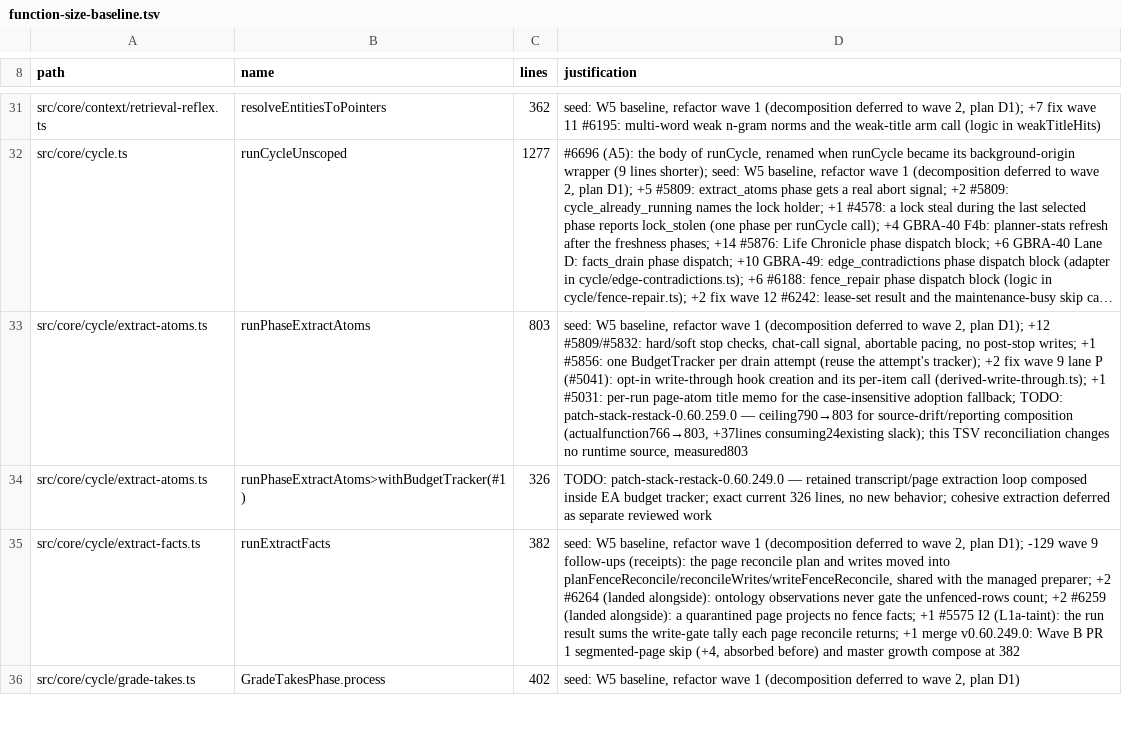
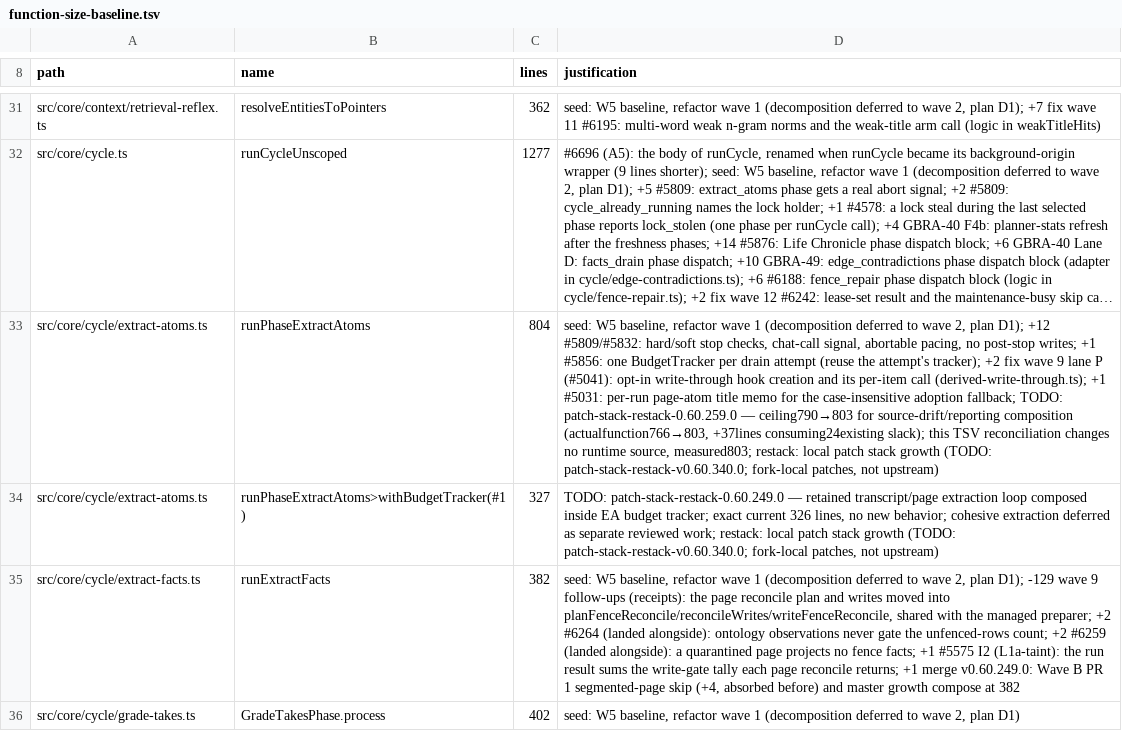
Before and after one commit to Masashi-Ono0611/gbrain, a TSV file: scripts/function-size-baseline.tsv, drawn as a sheet; only a part is shown, gaps mark what is left out; long unchanged cells end in …; the diff names each change by its address in the sheet, - before the commit and + after, or states it on an @@ line.

```diff
--- a/scripts/function-size-baseline.tsv
+++ b/scripts/function-size-baseline.tsv
-C33 (lines): 803
+C33 (lines): 804
-D33 (justification): …runtime source, measured803
+D33 (justification): …runtime source, measured803; restack: local patch stack growth (TODO: patch-stack-restack-v0.60.340.0; fork-local patches, not upstream)
-C34 (lines): 326
+C34 (lines): 327
-D34 (justification): …separate reviewed work
+D34 (justification): …separate reviewed work; restack: local patch stack growth (TODO: patch-stack-restack-v0.60.340.0; fork-local patches, not upstream)
```
Also changed, not shown: 1 other file.
